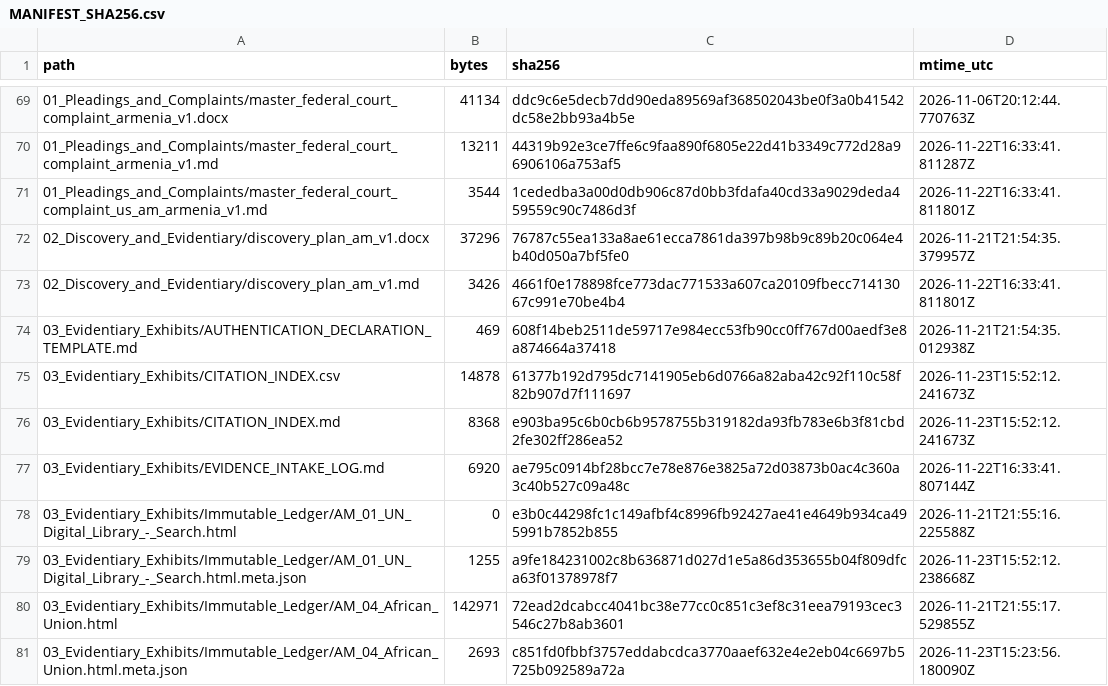
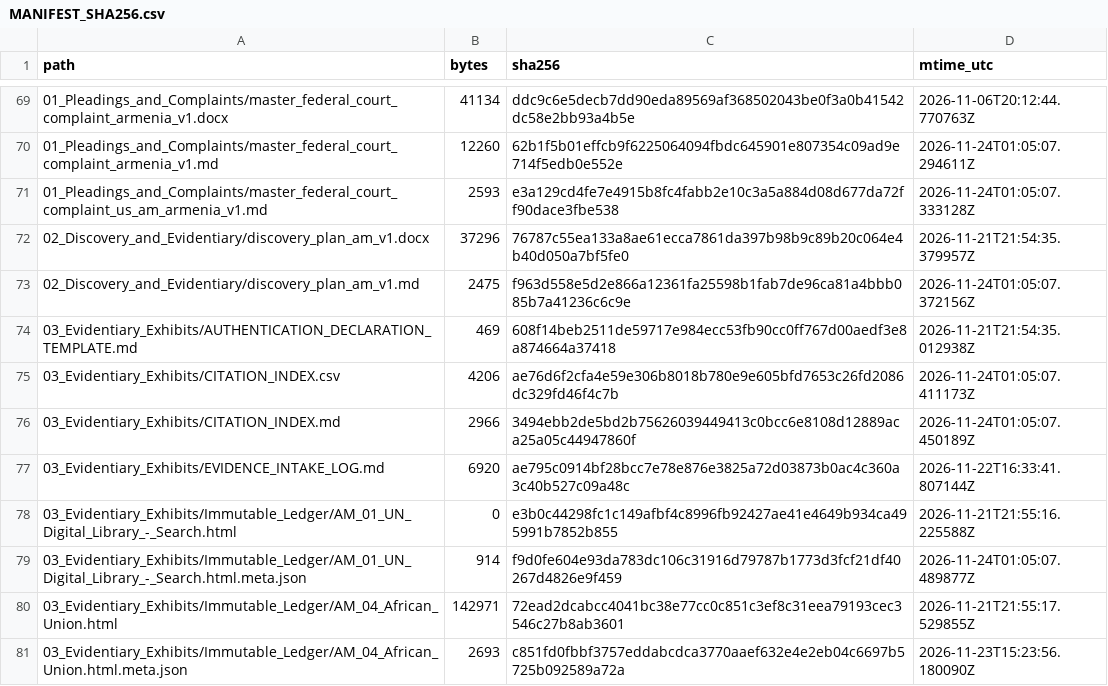
Before and after one commit to GlobalRestitutionAlliance/asia-us-am-armenia-master-litigation, a CSV file: 99_Archives_and_Manifests/MANIFEST_SHA256.csv, drawn as a sheet; only a part is shown, gaps mark what is left out; the diff covers the shown part only.

```diff
--- a/99_Archives_and_Manifests/MANIFEST_SHA256.csv
+++ b/99_Archives_and_Manifests/MANIFEST_SHA256.csv
@@ -69,12 +69,12 @@ path,bytes,sha256,mtime_utc
 01_Pleadings_and_Complaints/master_federal_court_complaint_armenia_v1.docx,41134,ddc9c6e5decb7dd90eda89569af368502043be0f3a0b41542dc58e2bb93a4b5e,2026-11-06T20:12:44.770763Z
-01_Pleadings_and_Complaints/master_federal_court_complaint_armenia_v1.md,13211,44319b92e3ce7ffe6c9faa890f6805e22d41b3349c772d28a96906106a753af5,2026-11-22T16:33:41.811287Z
-01_Pleadings_and_Complaints/master_federal_court_complaint_us_am_armenia_v1.md,3544,1cededba3a00d0db906c87d0bb3fdafa40cd33a9029deda459559c90c7486d3f,2026-11-22T16:33:41.811801Z
+01_Pleadings_and_Complaints/master_federal_court_complaint_armenia_v1.md,12260,62b1f5b01effcb9f6225064094fbdc645901e807354c09ad9e714f5edb0e552e,2026-11-24T01:05:07.294611Z
+01_Pleadings_and_Complaints/master_federal_court_complaint_us_am_armenia_v1.md,2593,e3a129cd4fe7e4915b8fc4fabb2e10c3a5a884d08d677da72ff90dace3fbe538,2026-11-24T01:05:07.333128Z
 02_Discovery_and_Evidentiary/discovery_plan_am_v1.docx,37296,76787c55ea133a8ae61ecca7861da397b98b9c89b20c064e4b40d050a7bf5fe0,2026-11-21T21:54:35.379957Z
-02_Discovery_and_Evidentiary/discovery_plan_am_v1.md,3426,4661f0e178898fce773dac771533a607ca20109fbecc71413067c991e70be4b4,2026-11-22T16:33:41.811801Z
+02_Discovery_and_Evidentiary/discovery_plan_am_v1.md,2475,f963d558e5d2e866a12361fa25598b1fab7de96ca81a4bbb085b7a41236c6c9e,2026-11-24T01:05:07.372156Z
 03_Evidentiary_Exhibits/AUTHENTICATION_DECLARATION_TEMPLATE.md,469,608f14beb2511de59717e984ecc53fb90cc0ff767d00aedf3e8a874664a37418,2026-11-21T21:54:35.012938Z
-03_Evidentiary_Exhibits/CITATION_INDEX.csv,14878,61377b192d795dc7141905eb6d0766a82aba42c92f110c58f82b907d7f111697,2026-11-23T15:52:12.241673Z
-03_Evidentiary_Exhibits/CITATION_INDEX.md,8368,e903ba95c6b0cb6b9578755b319182da93fb783e6b3f81cbd2fe302ff286ea52,2026-11-23T15:52:12.241673Z
+03_Evidentiary_Exhibits/CITATION_INDEX.csv,4206,ae76d6f2cfa4e59e306b8018b780e9e605bfd7653c26fd2086dc329fd46f4c7b,2026-11-24T01:05:07.411173Z
+03_Evidentiary_Exhibits/CITATION_INDEX.md,2966,3494ebb2de5bd2b75626039449413c0bcc6e8108d12889aca25a05c44947860f,2026-11-24T01:05:07.450189Z
 03_Evidentiary_Exhibits/EVIDENCE_INTAKE_LOG.md,6920,ae795c0914bf28bcc7e78e876e3825a72d03873b0ac4c360a3c40b527c09a48c,2026-11-22T16:33:41.807144Z
 03_Evidentiary_Exhibits/Immutable_Ledger/AM_01_UN_Digital_Library_-_Search.html,0,e3b0c44298fc1c149afbf4c8996fb92427ae41e4649b934ca495991b7852b855,2026-11-21T21:55:16.225588Z
-03_Evidentiary_Exhibits/Immutable_Ledger/AM_01_UN_Digital_Library_-_Search.html.meta.json,1255,a9fe184231002c8b636871d027d1e5a86d353655b04f809dfca63f01378978f7,2026-11-23T15:52:12.238668Z
+03_Evidentiary_Exhibits/Immutable_Ledger/AM_01_UN_Digital_Library_-_Search.html.meta.json,914,f9d0fe604e93da783dc106c31916d79787b1773d3fcf21df40267d4826e9f459,2026-11-24T01:05:07.489877Z
 03_Evidentiary_Exhibits/Immutable_Ledger/AM_04_African_Union.html,142971,72ead2dcabcc4041bc38e77cc0c851c3ef8c31eea79193cec3546c27b8ab3601,2026-11-21T21:55:17.529855Z
```
Also changed, not shown: 47 edited cells elsewhere in this file, 00_Master_Knowledge_Base/Master_Armenia_Restitution_Crosswalk_Matrix.csv, 21 other files.
